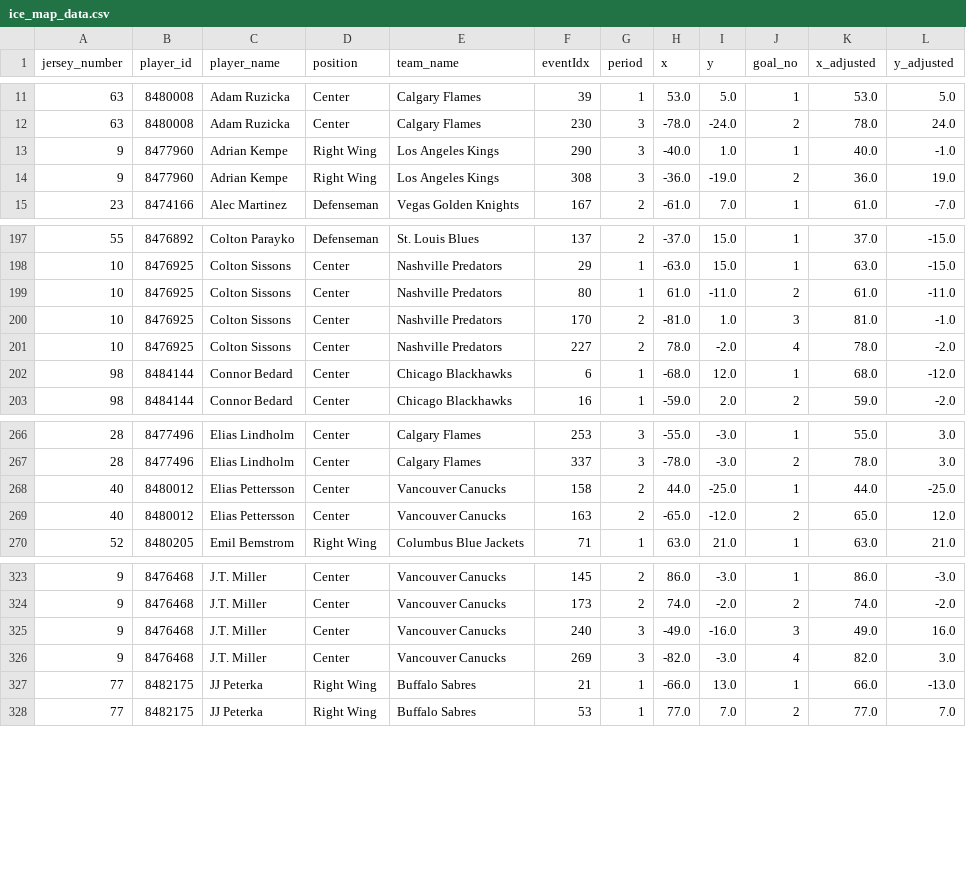
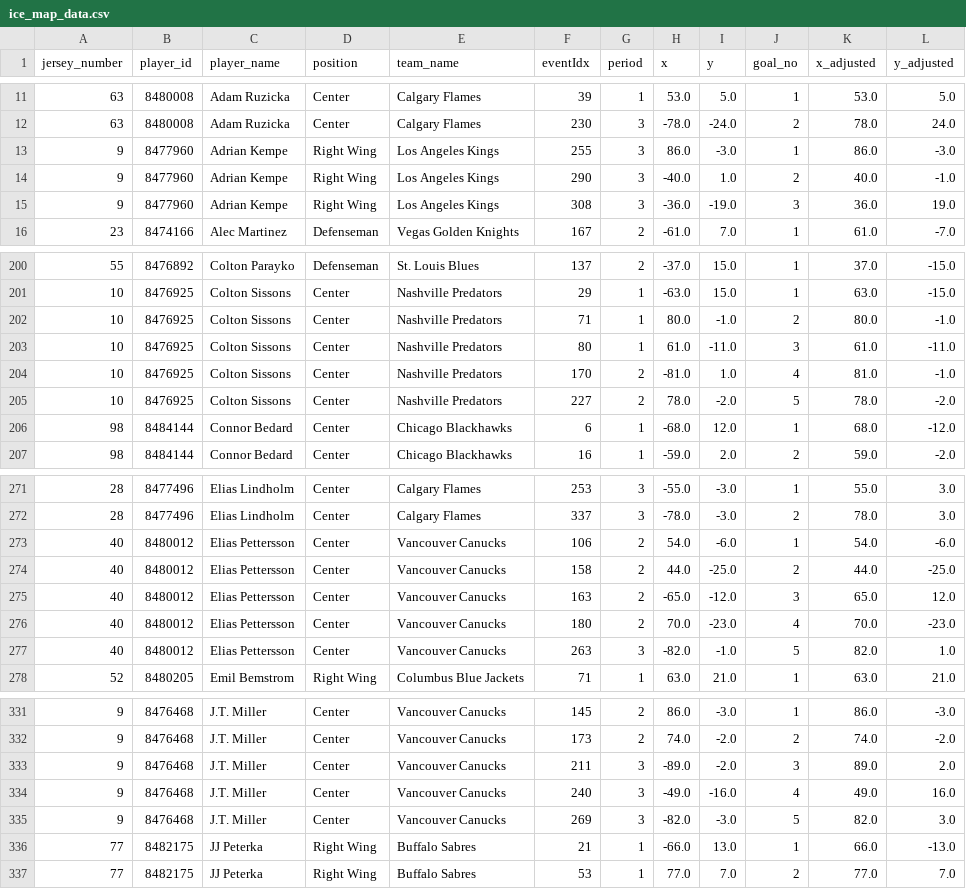
Before and after one commit to kjchrz03/hockey-streamlit, a CSV file: data/ice_map_data.csv, drawn as a sheet; only a part is shown, gaps mark what is left out; the diff covers the shown part only.

Commit message:
data update

```diff
--- a/data/ice_map_data.csv
+++ b/data/ice_map_data.csv
@@ -12,4 +12,5 @@ jersey_number,player_id,player_name,position,team_name,eventIdx,period,x,y,goal_
 63,8480008,Adam Ruzicka,Center,Calgary Flames,230,3,-78.0,-24.0,2,78.0,24.0
-9,8477960,Adrian Kempe,Right Wing,Los Angeles Kings,290,3,-40.0,1.0,1,40.0,-1.0
-9,8477960,Adrian Kempe,Right Wing,Los Angeles Kings,308,3,-36.0,-19.0,2,36.0,19.0
+9,8477960,Adrian Kempe,Right Wing,Los Angeles Kings,255,3,86.0,-3.0,1,86.0,-3.0
+9,8477960,Adrian Kempe,Right Wing,Los Angeles Kings,290,3,-40.0,1.0,2,40.0,-1.0
+9,8477960,Adrian Kempe,Right Wing,Los Angeles Kings,308,3,-36.0,-19.0,3,36.0,19.0
 23,8474166,Alec Martinez,Defenseman,Vegas Golden Knights,167,2,-61.0,7.0,1,61.0,-7.0
@@ -198,5 +201,6 @@ jersey_number,player_id,player_name,position,team_name,eventIdx,period,x,y,goal_
 10,8476925,Colton Sissons,Center,Nashville Predators,29,1,-63.0,15.0,1,63.0,-15.0
-10,8476925,Colton Sissons,Center,Nashville Predators,80,1,61.0,-11.0,2,61.0,-11.0
-10,8476925,Colton Sissons,Center,Nashville Predators,170,2,-81.0,1.0,3,81.0,-1.0
-10,8476925,Colton Sissons,Center,Nashville Predators,227,2,78.0,-2.0,4,78.0,-2.0
+10,8476925,Colton Sissons,Center,Nashville Predators,71,1,80.0,-1.0,2,80.0,-1.0
+10,8476925,Colton Sissons,Center,Nashville Predators,80,1,61.0,-11.0,3,61.0,-11.0
+10,8476925,Colton Sissons,Center,Nashville Predators,170,2,-81.0,1.0,4,81.0,-1.0
+10,8476925,Colton Sissons,Center,Nashville Predators,227,2,78.0,-2.0,5,78.0,-2.0
 98,8484144,Connor Bedard,Center,Chicago Blackhawks,6,1,-68.0,12.0,1,68.0,-12.0
@@ -267,4 +272,7 @@ jersey_number,player_id,player_name,position,team_name,eventIdx,period,x,y,goal_
 28,8477496,Elias Lindholm,Center,Calgary Flames,337,3,-78.0,-3.0,2,78.0,3.0
-40,8480012,Elias Pettersson,Center,Vancouver Canucks,158,2,44.0,-25.0,1,44.0,-25.0
-40,8480012,Elias Pettersson,Center,Vancouver Canucks,163,2,-65.0,-12.0,2,65.0,12.0
+40,8480012,Elias Pettersson,Center,Vancouver Canucks,106,2,54.0,-6.0,1,54.0,-6.0
+40,8480012,Elias Pettersson,Center,Vancouver Canucks,158,2,44.0,-25.0,2,44.0,-25.0
+40,8480012,Elias Pettersson,Center,Vancouver Canucks,163,2,-65.0,-12.0,3,65.0,12.0
+40,8480012,Elias Pettersson,Center,Vancouver Canucks,180,2,70.0,-23.0,4,70.0,-23.0
+40,8480012,Elias Pettersson,Center,Vancouver Canucks,263,3,-82.0,-1.0,5,82.0,1.0
 52,8480205,Emil Bemstrom,Right Wing,Columbus Blue Jackets,71,1,63.0,21.0,1,63.0,21.0
@@ -324,4 +332,5 @@ jersey_number,player_id,player_name,position,team_name,eventIdx,period,x,y,goal_
 9,8476468,J.T. Miller,Center,Vancouver Canucks,173,2,74.0,-2.0,2,74.0,-2.0
-9,8476468,J.T. Miller,Center,Vancouver Canucks,240,3,-49.0,-16.0,3,49.0,16.0
-9,8476468,J.T. Miller,Center,Vancouver Canucks,269,3,-82.0,-3.0,4,82.0,3.0
+9,8476468,J.T. Miller,Center,Vancouver Canucks,211,3,-89.0,-2.0,3,89.0,2.0
+9,8476468,J.T. Miller,Center,Vancouver Canucks,240,3,-49.0,-16.0,4,49.0,16.0
+9,8476468,J.T. Miller,Center,Vancouver Canucks,269,3,-82.0,-3.0,5,82.0,3.0
 77,8482175,JJ Peterka,Right Wing,Buffalo Sabres,21,1,-66.0,13.0,1,66.0,-13.0
```
Also changed, not shown: 6 added rows and 5 edited cells elsewhere in this file, data/goal_counts.csv, data/goal_locations.csv, 1 other file.
